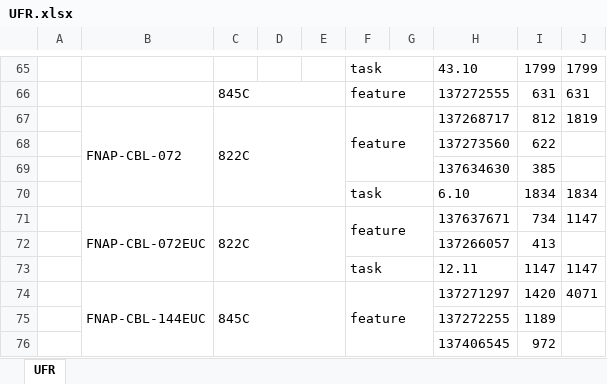
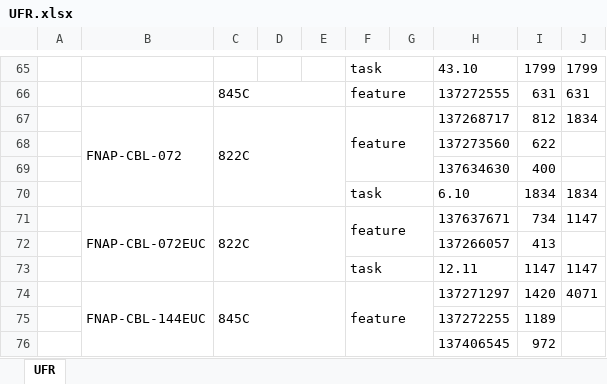
Before and after one commit to ypablos/A02SMVJ, an Excel workbook: UFR.xlsx, sheet UFR, drawn as a sheet; only a part is shown, gaps mark what is left out; values as stored, in another font and other column widths than the file's, no borders; the diff names each change by its address in the sheet, - before the commit and + after, or states it on an @@ line.

Commit message:
Add files via upload

```diff
--- a/UFR.xlsx (sheet UFR)
+++ b/UFR.xlsx (sheet UFR)
-J67: 1819
+J67: 1834
-I69: 385
+I69: 400
```
